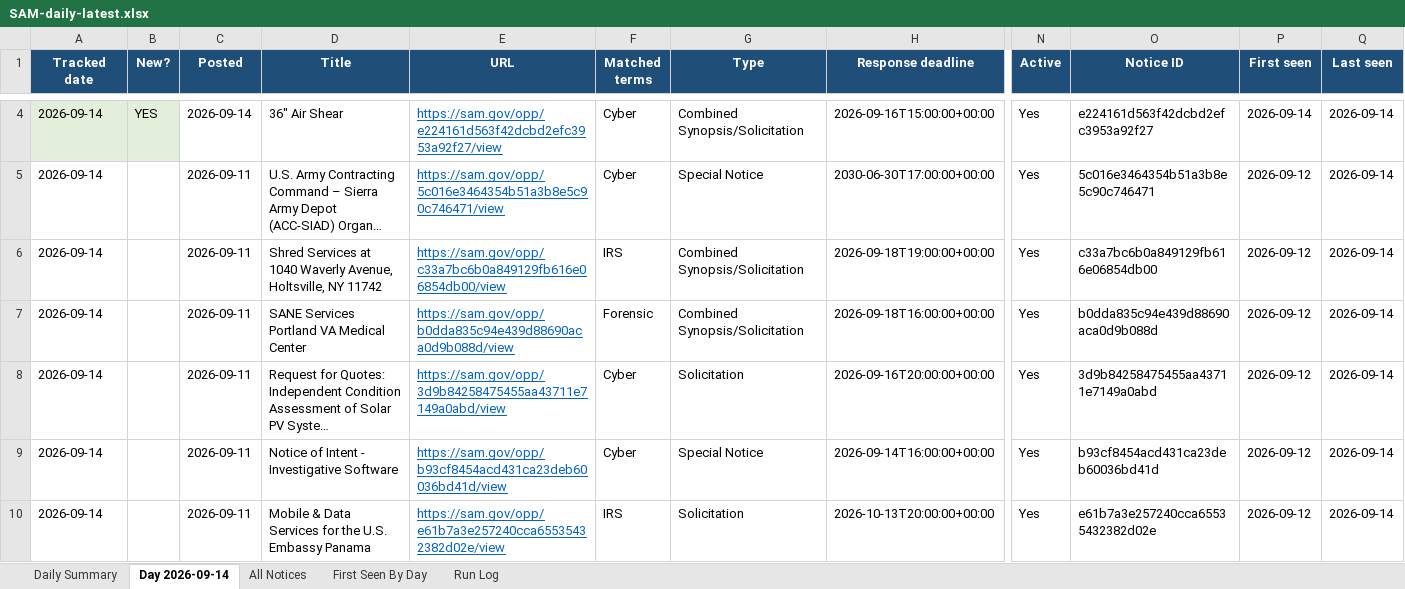
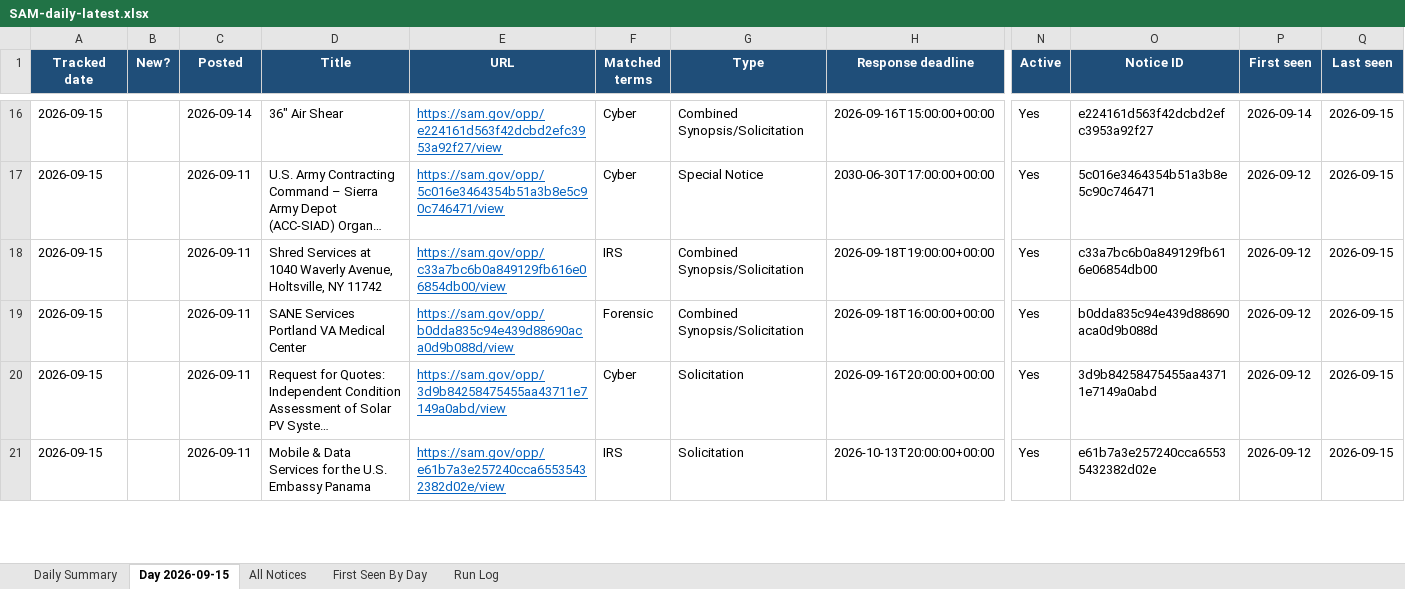
Before and after one commit to biscuitdh/44aa9566-3f78-4f70-9255-8cc9b8d7e019, an Excel workbook: docs/v/SAM-daily-latest.xlsx, sheet Day 2026-09-15, drawn as a sheet; only a part is shown, gaps mark what is left out; long unchanged cells end in …; values as stored, in another font and other column widths than the file's, no borders; removed rows and columns are numbered as before the commit, all else as after; rows hold the shown columns only; the diff covers the shown part only; the diff names each change by its address in the sheet, - before the commit and + after, or states it on an @@ line.

```diff
--- a/docs/v/SAM-daily-latest.xlsx (sheet Day 2026-09-15)
+++ b/docs/v/SAM-daily-latest.xlsx (sheet Day 2026-09-15)
-sheet tab: Day 2026-09-14
+sheet tab: Day 2026-09-15
-A16:A20 (Tracked date): 2026-09-14
+A16:A20 (Tracked date): 2026-09-15
-A16:B16 fill: #E2EFDA
+A16:B16 fill: none
-B16 (New?): YES
+B16 (New?): (empty)
-Q16:Q20 (Last seen): 2026-09-14
+Q16:Q20 (Last seen): 2026-09-15
-row 9: 2026-09-14 |  | 2026-09-11 | Notice of Intent - Investigative Software | https://sam.gov/opp/b93cf8454acd431ca23deb60036bd41d/view | Cyber | Special Notice | 2026-09-14T16:00:00+00:00 | Yes | b93cf8454acd431ca23deb60036bd41d | 2026-09-12 | 2026-09-14
-A21 (Tracked date): 2026-09-14
+A21 (Tracked date): 2026-09-15
-Q21 (Last seen): 2026-09-14
+Q21 (Last seen): 2026-09-15
```
Also changed, not shown: 12 added rows, 10 removed rows, 87 edited cells and cell formats elsewhere in this sheet, sheet All Notices, sheet First Seen By Day, sheet Run Log, sheet Daily Summary, 4 other files.
